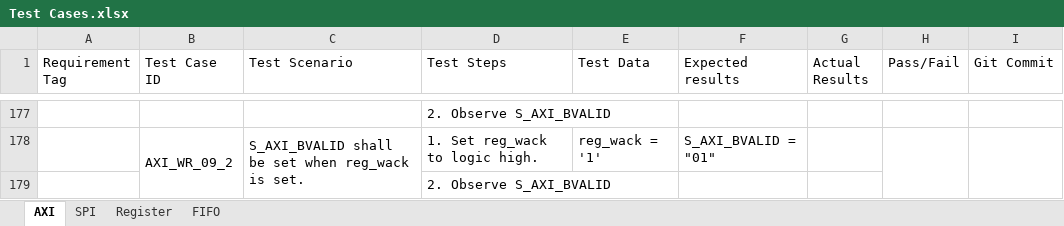
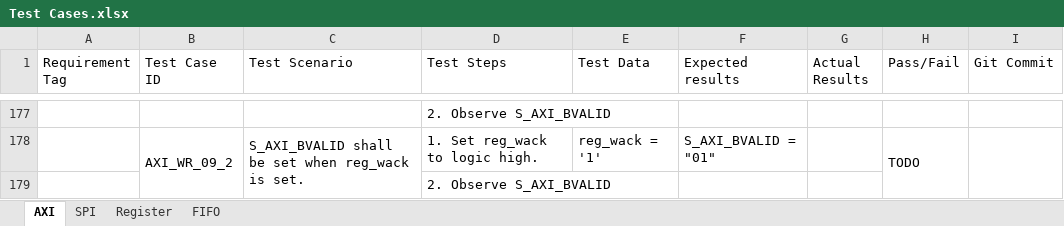
Before and after one commit to Nemiland/axi2spi, an Excel workbook: Documentation/Test Cases.xlsx, sheet AXI, drawn as a sheet; only a part is shown, gaps mark what is left out; values as stored, in another font and other column widths than the file's, no cell formats; the diff covers the shown part only; the diff names each change by its address in the sheet, - before the commit and + after, or states it on an @@ line.

```diff
--- a/Documentation/Test Cases.xlsx (sheet AXI)
+++ b/Documentation/Test Cases.xlsx (sheet AXI)
-H178 (Pass/Fail): (empty)
+H178 (Pass/Fail): TODO
```
Also changed, not shown: 19 edited cells elsewhere in this sheet, cell formats.
